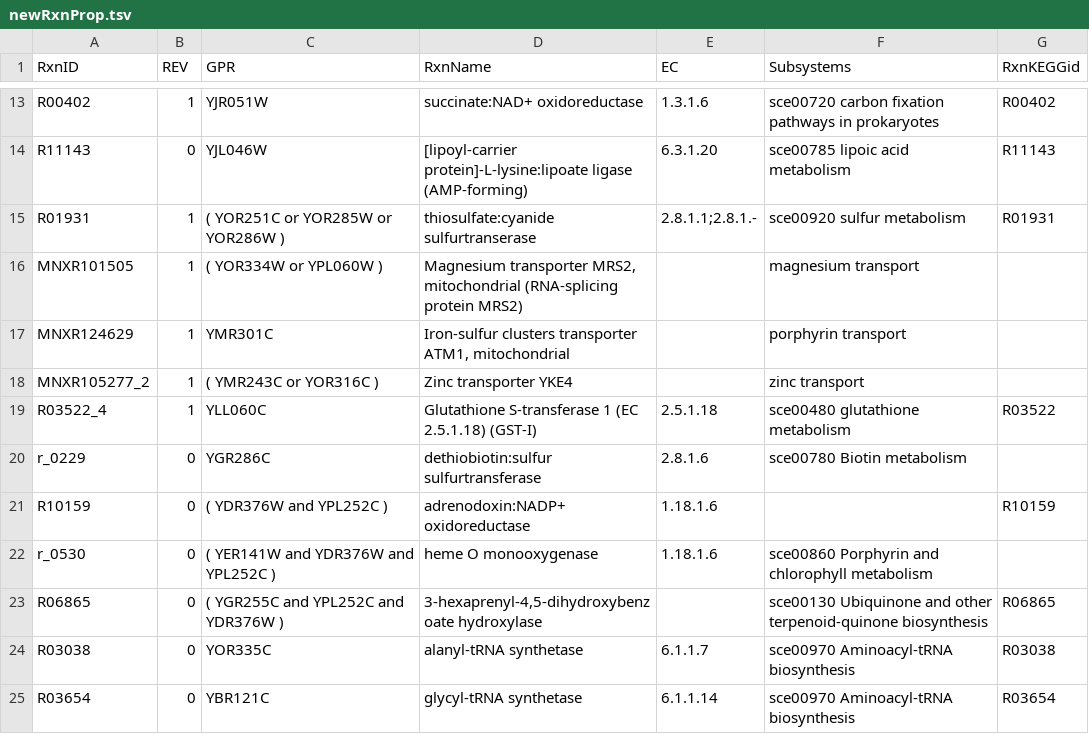
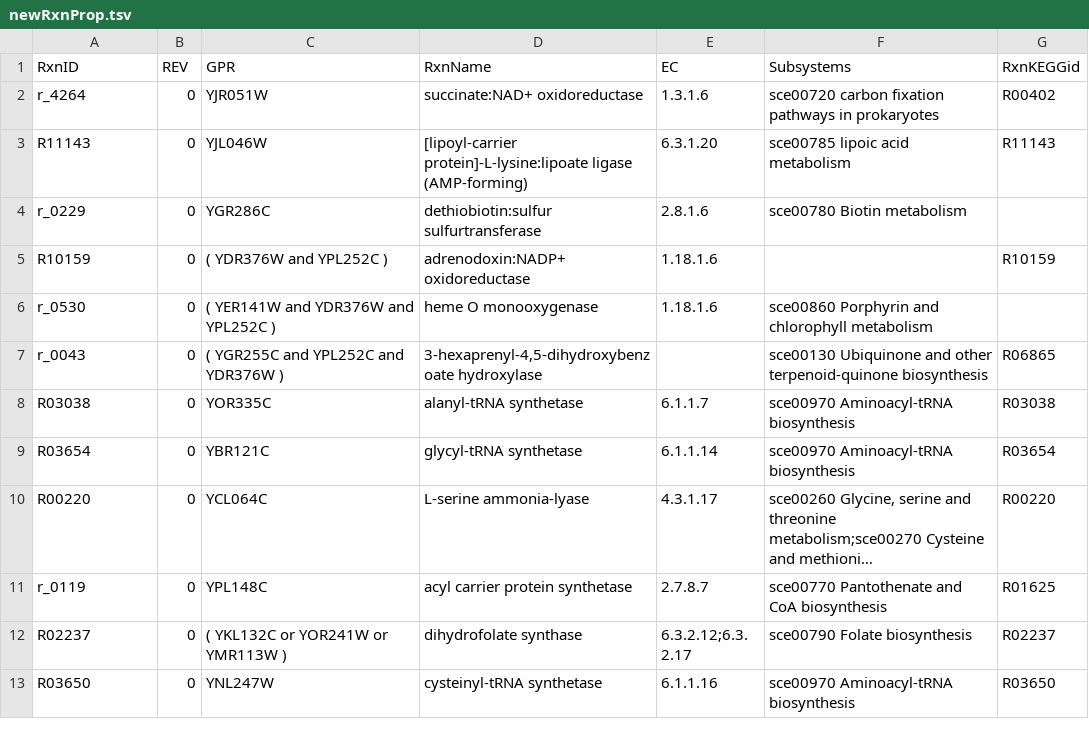
Before and after one commit to SysBioChalmers/mitoYeast-GEM, a TSV file: ComplementaryData/modelCuration/newRxnProp.tsv, drawn as a sheet; only a part is shown, gaps mark what is left out; the shorter side is filled out with more unchanged rows; long unchanged cells end in …; removed rows and columns are numbered as before the commit, all else as after; the diff covers the shown part only; the diff names each change by its address in the sheet, - before the commit and + after, or states it on an @@ line.

```diff
--- a/ComplementaryData/modelCuration/newRxnProp.tsv
+++ b/ComplementaryData/modelCuration/newRxnProp.tsv
-A2 (RxnID): R00402
+A2 (RxnID): r_4264
-B2 (REV): 1
+B2 (REV): 0
-row 15: R01931 | 1 | ( YOR251C or YOR285W or YOR286W ) | thiosulfate:cyanide sulfurtranserase | 2.8.1.1;2.8.1.- | sce00920 sulfur metabolism | R01931
-row 16: MNXR101505 | 1 | ( YOR334W or YPL060W ) | Magnesium transporter MRS2, mitochondrial (RNA-splicing protein MRS2) |  | magnesium transport
-row 17: MNXR124629 | 1 | YMR301C | Iron-sulfur clusters transporter ATM1, mitochondrial |  | porphyrin transport
-row 18: MNXR105277_2 | 1 | ( YMR243C or YOR316C ) | Zinc transporter YKE4 |  | zinc transport
-row 19: R03522_4 | 1 | YLL060C | Glutathione S-transferase 1 (EC 2.5.1.18) (GST-I) | 2.5.1.18 | sce00480 glutathione metabolism | R03522
-A7 (RxnID): R06865
+A7 (RxnID): r_0043
```
Also changed, not shown: 5 added rows, 13 removed rows and 1 edited cell elsewhere in this file, ComplementaryData/modelCuration/newMetAnnotation.tsv, ComplementaryData/modelCuration/newRxnMatrix.tsv, 2 other files.
